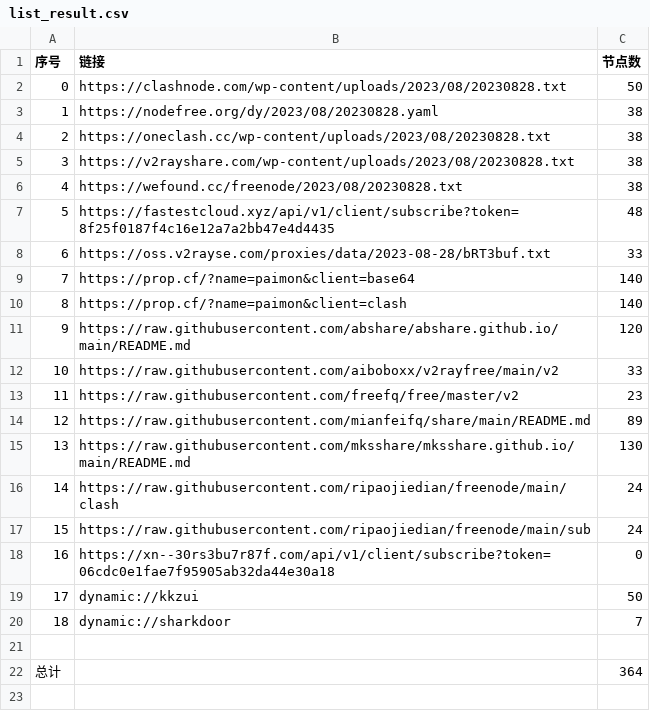
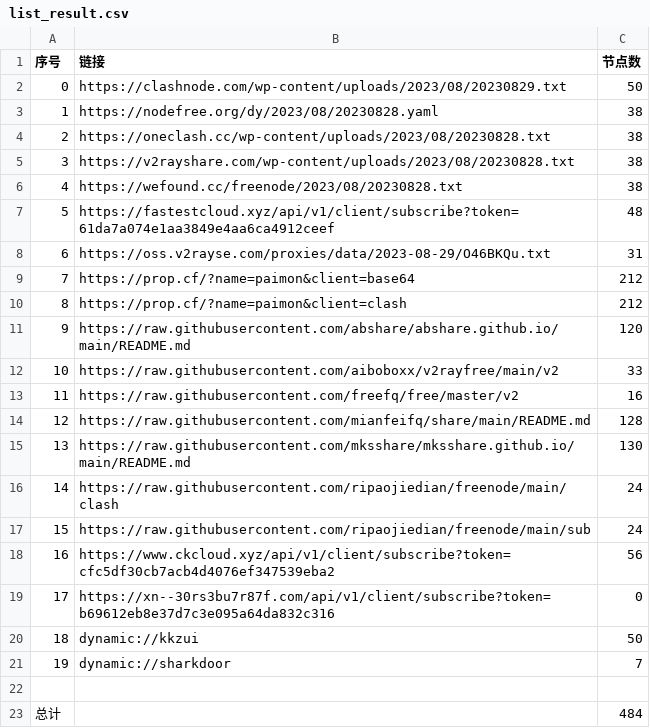
Before and after one commit to yuhanguyue-hub/free, a CSV file: list_result.csv, drawn as a sheet; removed rows and columns are numbered as before the commit, all else as after; the diff names each change by its address in the sheet, - before the commit and + after, or states it on an @@ line.

```diff
--- a/list_result.csv
+++ b/list_result.csv
-B2 (链接): https://clashnode.com/wp-content/uploads/2023/08/20230828.txt
+B2 (链接): https://clashnode.com/wp-content/uploads/2023/08/20230829.txt
-B7 (链接): https://fastestcloud.xyz/api/v1/client/subscribe?token=8f25f0187f4c16e12a7a2bb47e4d4435
+B7 (链接): https://fastestcloud.xyz/api/v1/client/subscribe?token=61da7a074e1aa3849e4aa6ca4912ceef
-row 8: 6 | https://oss.v2rayse.com/proxies/data/2023-08-28/bRT3buf.txt | 33
+row 8: 6 | https://oss.v2rayse.com/proxies/data/2023-08-29/O46BKQu.txt | 31
-C9:C10 (节点数): 140
+C9:C10 (节点数): 212
-C13 (节点数): 23
+C13 (节点数): 16
-C14 (节点数): 89
+C14 (节点数): 128
+row 18: 16 | https://www.ckcloud.xyz/api/v1/client/subscribe?token=cfc5df30cb7acb4d4076ef347539eba2 | 56
@@ column A (序号) renumbered between rows 19 and 21 @@
-B19 (链接): https://xn--30rs3bu7r87f.com/api/v1/client/subscribe?token=06cdc0e1fae7f95905ab32da44e30a18
+B19 (链接): https://xn--30rs3bu7r87f.com/api/v1/client/subscribe?token=b69612eb8e37d7c3e095a64da832c316
-C23 (节点数): 364
+C23 (节点数): 484
```
Also changed, not shown: 14 other files.
